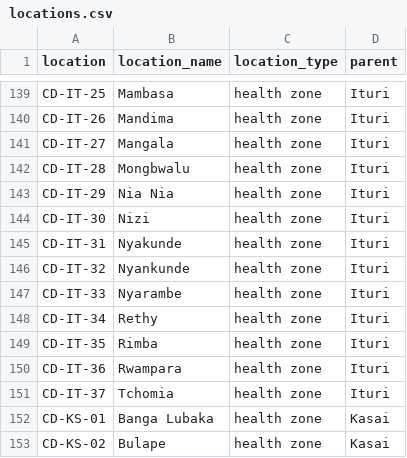
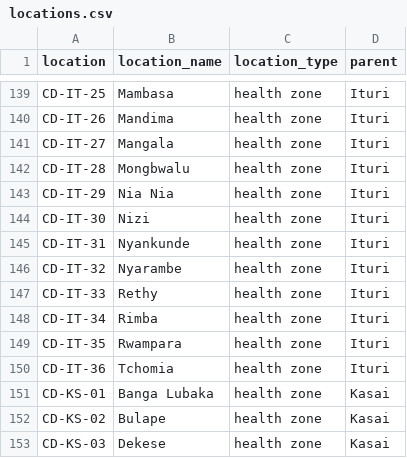
Before and after one commit to InsightNet-US/BDBV-Modeling-Hub, a CSV file: auxiliary-data/locations.csv, drawn as a sheet; only a part is shown, gaps mark what is left out; the shorter side is filled out with more unchanged rows.

Commit message:
more locations updates

```diff
--- a/auxiliary-data/locations.csv
+++ b/auxiliary-data/locations.csv
@@ -144,9 +144,8 @@
 "CD-IT-30","Nizi","health zone","Ituri"
-"CD-IT-31","Nyakunde","health zone","Ituri"
-"CD-IT-32","Nyankunde","health zone","Ituri"
-"CD-IT-33","Nyarambe","health zone","Ituri"
-"CD-IT-34","Rethy","health zone","Ituri"
-"CD-IT-35","Rimba","health zone","Ituri"
-"CD-IT-36","Rwampara","health zone","Ituri"
-"CD-IT-37","Tchomia","health zone","Ituri"
+"CD-IT-31","Nyankunde","health zone","Ituri"
+"CD-IT-32","Nyarambe","health zone","Ituri"
+"CD-IT-33","Rethy","health zone","Ituri"
+"CD-IT-34","Rimba","health zone","Ituri"
+"CD-IT-35","Rwampara","health zone","Ituri"
+"CD-IT-36","Tchomia","health zone","Ituri"
 "CD-KS-01","Banga Lubaka","health zone","Kasai"
```
Also changed, not shown: 1 other file.
